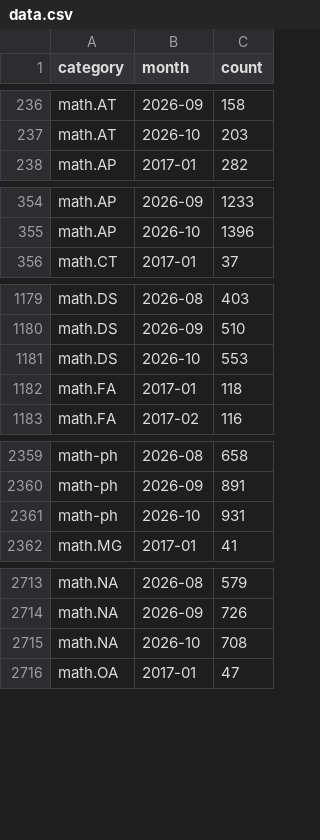
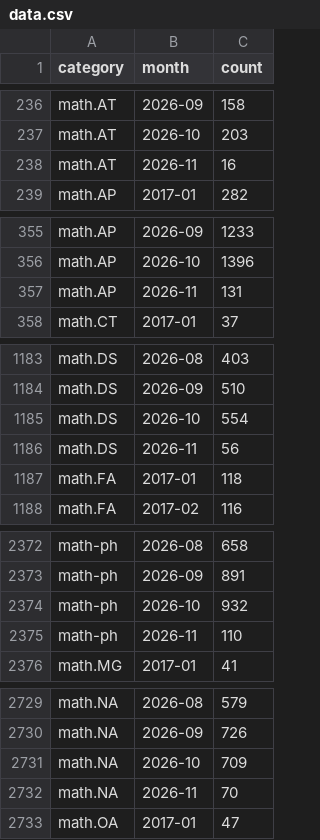
Before and after one commit to fsiceangel/arxiv-dash, a CSV file: data.csv, drawn as a sheet; only a part is shown, gaps mark what is left out; the diff covers the shown part only.

Commit message:
Daily data refresh 2026-11-03 (29 cells)

```diff
--- a/data.csv
+++ b/data.csv
@@ -237,2 +237,3 @@ math.AT,2026-09,158
 math.AT,2026-10,203
+math.AT,2026-11,16
 math.AP,2017-01,282
@@ -355,2 +356,3 @@ math.AP,2026-09,1233
 math.AP,2026-10,1396
+math.AP,2026-11,131
 math.CT,2017-01,37
@@ -1180,3 +1184,4 @@ math.DS,2026-08,403
 math.DS,2026-09,510
-math.DS,2026-10,553
+math.DS,2026-10,554
+math.DS,2026-11,56
 math.FA,2017-01,118
@@ -2360,3 +2373,4 @@ math-ph,2026-08,658
 math-ph,2026-09,891
-math-ph,2026-10,931
+math-ph,2026-10,932
+math-ph,2026-11,110
 math.MG,2017-01,41
@@ -2714,3 +2730,4 @@ math.NA,2026-08,579
 math.NA,2026-09,726
-math.NA,2026-10,708
+math.NA,2026-10,709
+math.NA,2026-11,70
 math.OA,2017-01,47
```
Also changed, not shown: 19 added rows and 2 edited cells elsewhere in this file, 2 other files.
